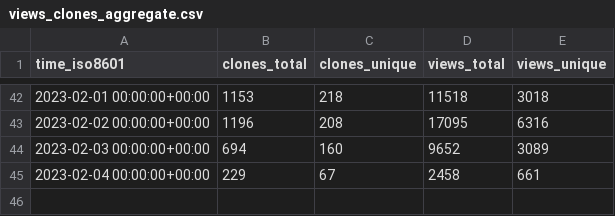
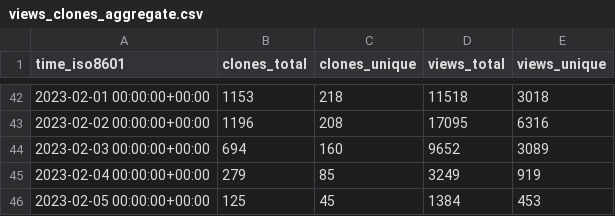
Before and after one commit to vikadata/StatusCheck, a CSV file: apitable/apitable/ghrs-data/views_clones_aggregate.csv, drawn as a sheet; only a part is shown, gaps mark what is left out.

```diff
--- a/apitable/apitable/ghrs-data/views_clones_aggregate.csv
+++ b/apitable/apitable/ghrs-data/views_clones_aggregate.csv
@@ -44,2 +44,3 @@ time_iso8601,clones_total,clones_unique,views_total,views_unique
 2023-02-03 00:00:00+00:00,694,160,9652,3089
-2023-02-04 00:00:00+00:00,229,67,2458,661
+2023-02-04 00:00:00+00:00,279,85,3249,919
+2023-02-05 00:00:00+00:00,125,45,1384,453
```
Also changed, not shown: 1 other file.
